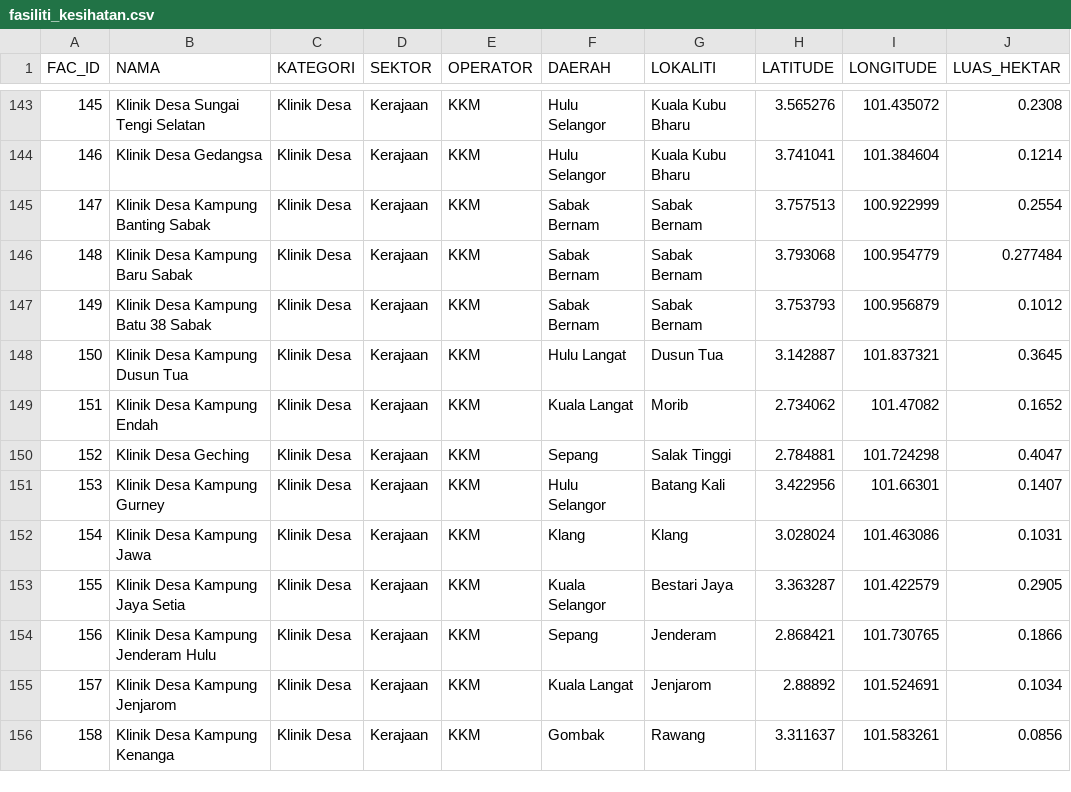
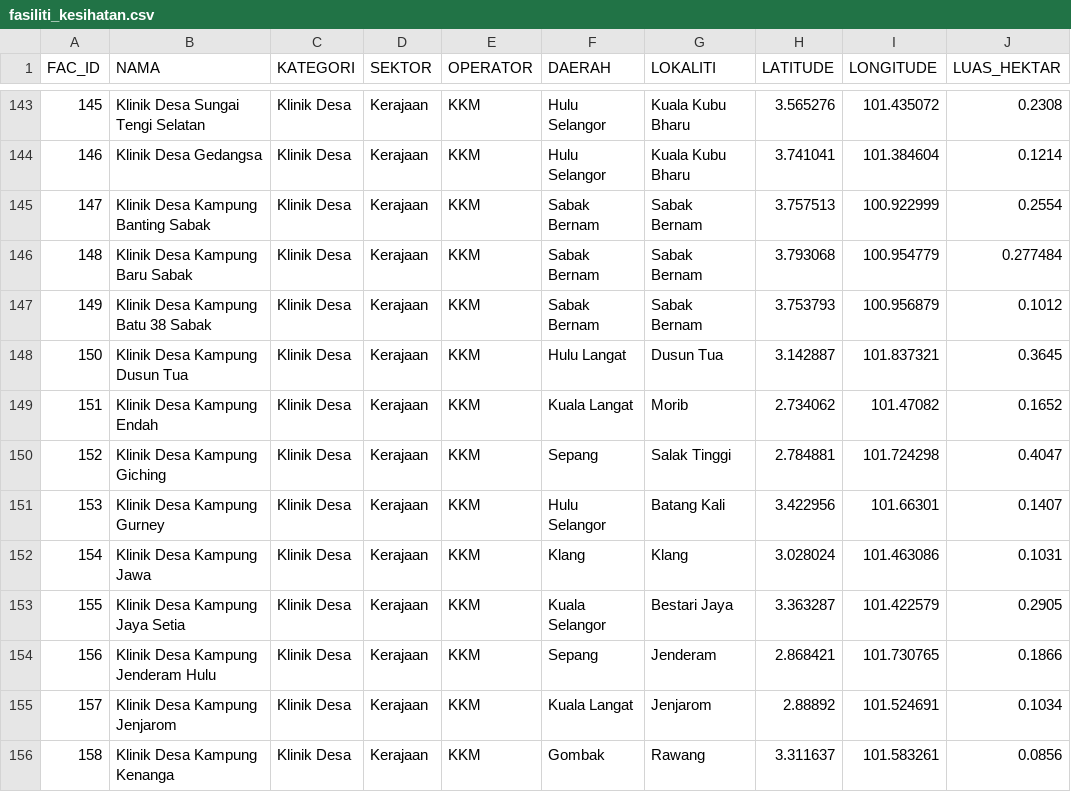
Before and after one commit to geospatialpms-glitch/Kemudahan-Kesihatan-Negeri-Selangor, a CSV file: data/fasiliti_kesihatan.csv, drawn as a sheet; only a part is shown, gaps mark what is left out.

Commit message:
Tukar nama Klinik Desa Geching kepada Klinik Desa Kampung Giching

```diff
--- a/data/fasiliti_kesihatan.csv
+++ b/data/fasiliti_kesihatan.csv
@@ -149,3 +149,3 @@ FAC_ID,NAMA,KATEGORI,SEKTOR,OPERATOR,DAERAH,LOKALITI,LATITUDE,LONGITUDE,LUAS_HEK
 151,Klinik Desa Kampung Endah,Klinik Desa,Kerajaan,KKM,Kuala Langat,Morib,2.734062,101.47082,0.1652
-152,Klinik Desa Geching,Klinik Desa,Kerajaan,KKM,Sepang,Salak Tinggi,2.784881,101.724298,0.4047
+152,Klinik Desa Kampung Giching,Klinik Desa,Kerajaan,KKM,Sepang,Salak Tinggi,2.784881,101.724298,0.4047
 153,Klinik Desa Kampung Gurney,Klinik Desa,Kerajaan,KKM,Hulu Selangor,Batang Kali,3.422956,101.66301,0.1407
```
